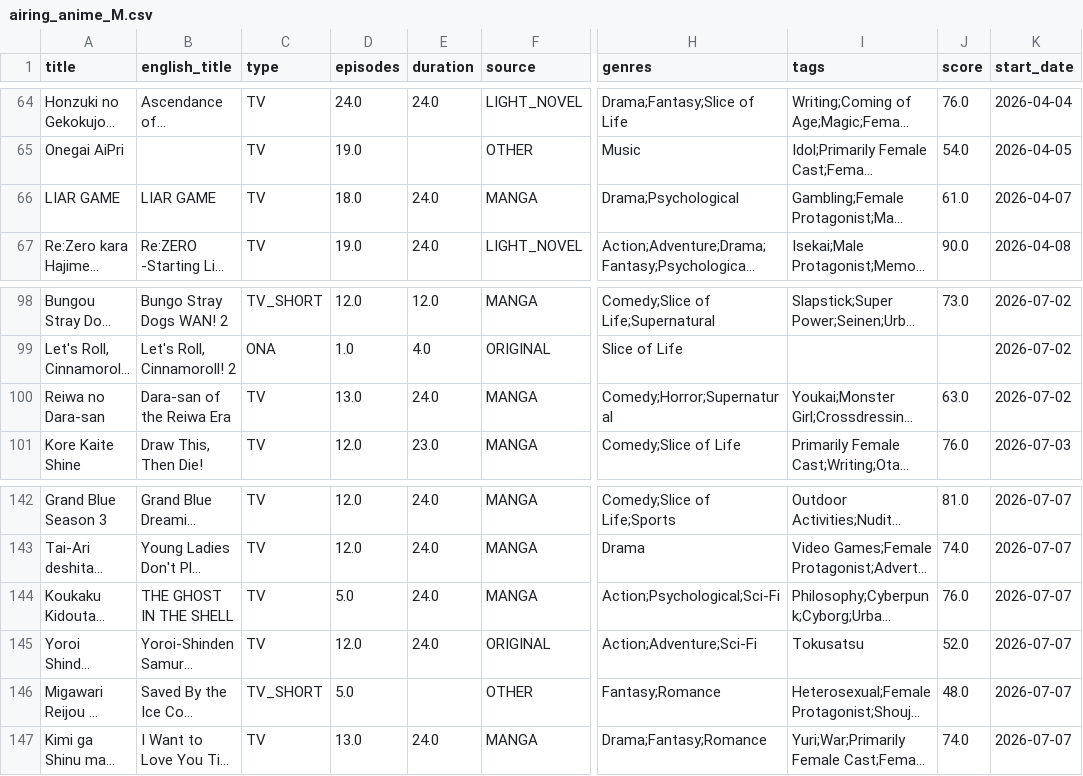
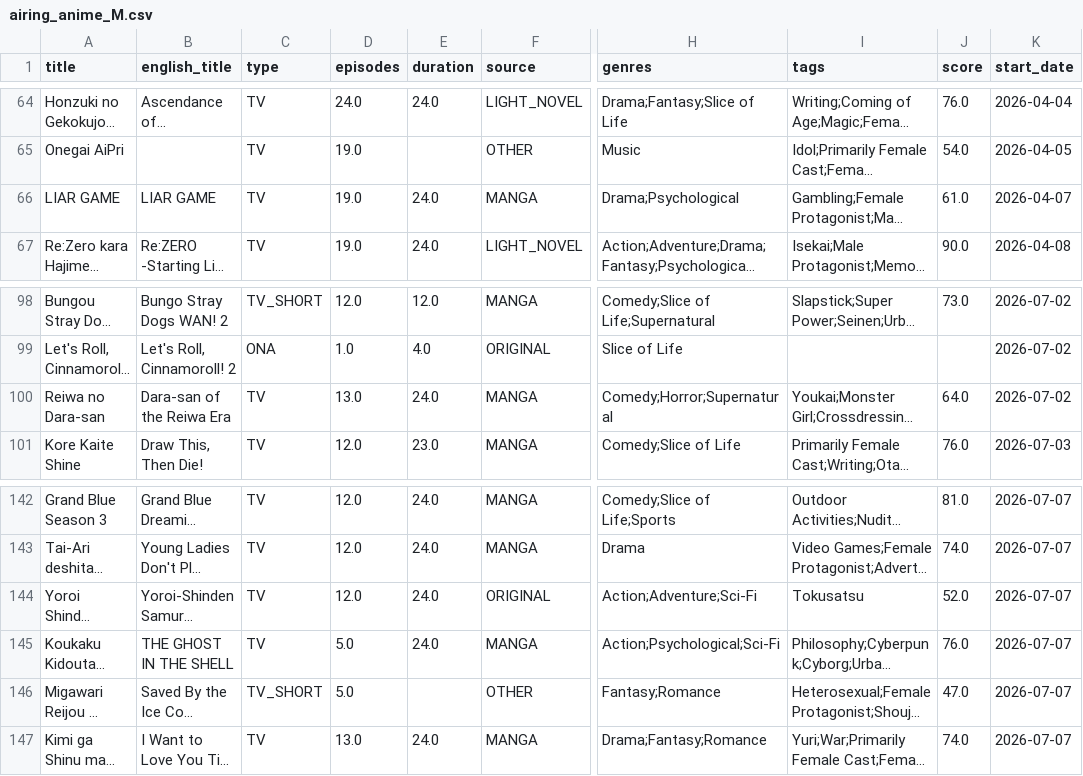
Before and after one commit to Andres-pixel35/Anime-dashboard, a CSV file: data/modified/airing_anime_M.csv, drawn as a sheet; only a part is shown, gaps mark what is left out; long unchanged cells end in …; the diff covers the shown part only; the diff names each change by its address in the sheet, - before the commit and + after, or states it on an @@ line.

```diff
--- a/data/modified/airing_anime_M.csv
+++ b/data/modified/airing_anime_M.csv
-D66 (episodes): 18.0
+D66 (episodes): 19.0
-J100 (score): 63.0
+J100 (score): 64.0
@@ row 145 moved to row 144: Yoroi Shinden Samurai Troopers Part 2 @@
-J146 (score): 48.0
+J146 (score): 47.0
```
Also changed, not shown: 23 edited cells elsewhere in this file, 1 other file.
